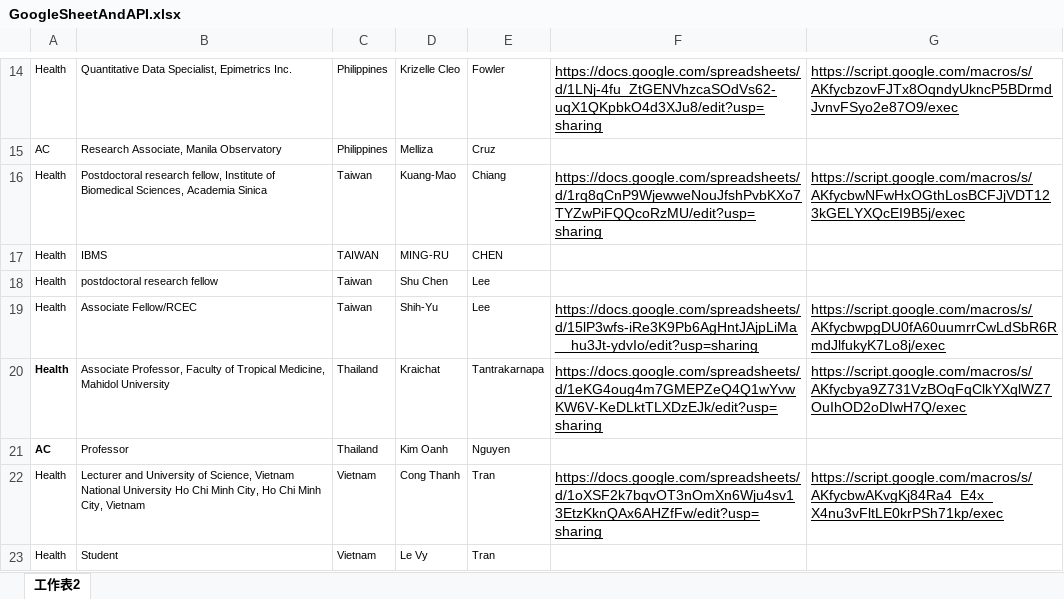
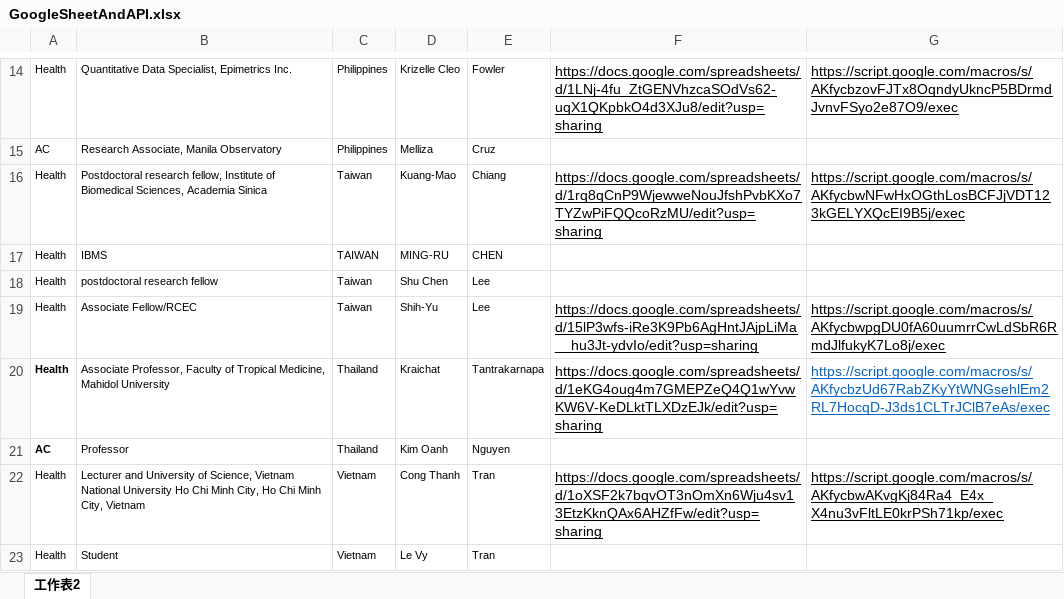
Before and after one commit to ASLung/Hi_ASAP, an Excel workbook: Google sheet and API Link/GoogleSheetAndAPI.xlsx, sheet 工作表2, drawn as a sheet; only a part is shown, gaps mark what is left out; values as stored, in another font and other column widths than the file's, no borders; the diff names each change by its address in the sheet, - before the commit and + after, or states it on an @@ line.

Commit message:
Update GoogleSheetAndAPI.xlsx

```diff
--- a/Google sheet and API Link/GoogleSheetAndAPI.xlsx (sheet 工作表2)
+++ b/Google sheet and API Link/GoogleSheetAndAPI.xlsx (sheet 工作表2)
-G20: https://script.google.com/macros/s/AKfycbya9Z731VzBOqFqClkYXqlWZ7OuIhOD2oDIwH7Q/exec
+G20: https://script.google.com/macros/s/AKfycbzUd67RabZKyYtWNGsehlEm2RL7HocqD-J3ds1CLTrJClB7eAs/exec
-G20 text colour: black
+G20 text colour: #0563C1
```
